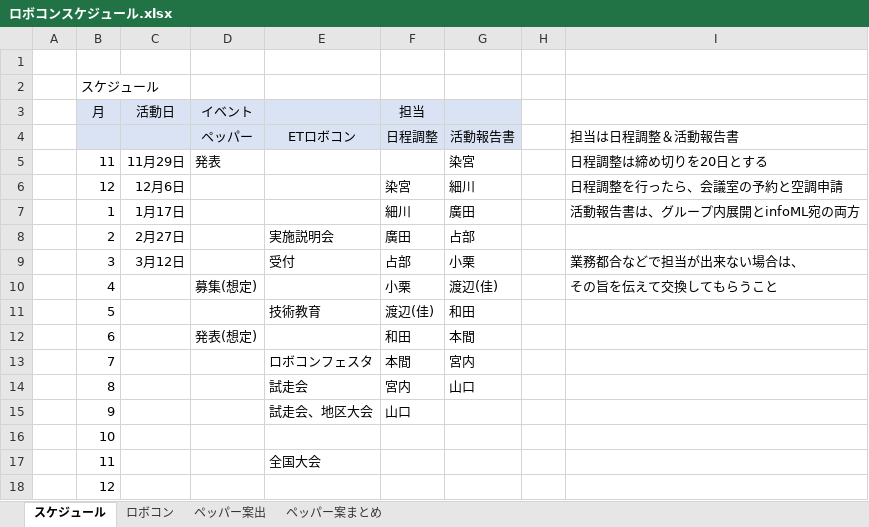
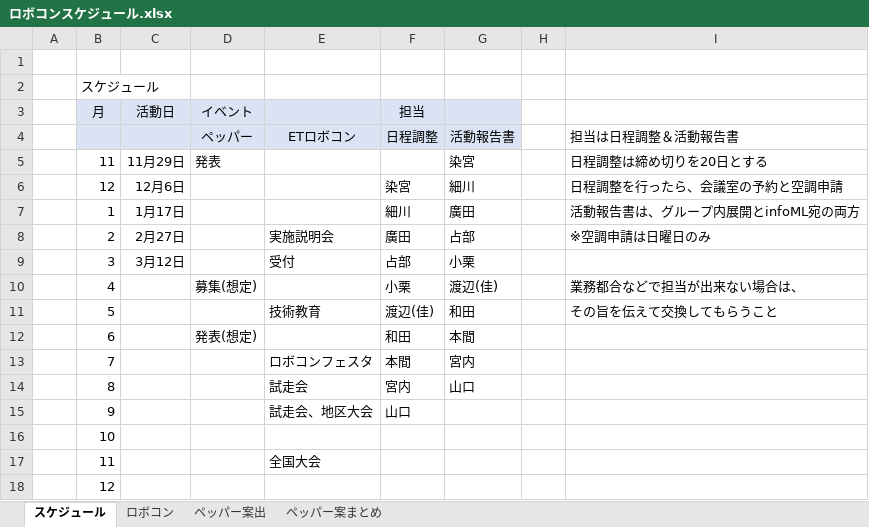
Before and after one commit to koki-hosokawa/frobo, an Excel workbook: ETRobo/doc/ロボコンスケジュール.xlsx, sheet スケジュール, drawn as a sheet; values as stored, in another font and other column widths than the file's, no borders; the diff names each change by its address in the sheet, - before the commit and + after, or states it on an @@ line.

Commit message:
空調申請は日曜日のみ の記載を追加

```diff
--- a/ETRobo/doc/ロボコンスケジュール.xlsx (sheet スケジュール)
+++ b/ETRobo/doc/ロボコンスケジュール.xlsx (sheet スケジュール)
-I8: (empty)
+I8: ※空調申請は日曜日のみ
-I9: 業務都合などで担当が出来ない場合は、
+I9: (empty)
-I10: その旨を伝えて交換してもらうこと
+I10: 業務都合などで担当が出来ない場合は、
-I11: (empty)
+I11: その旨を伝えて交換してもらうこと
```
